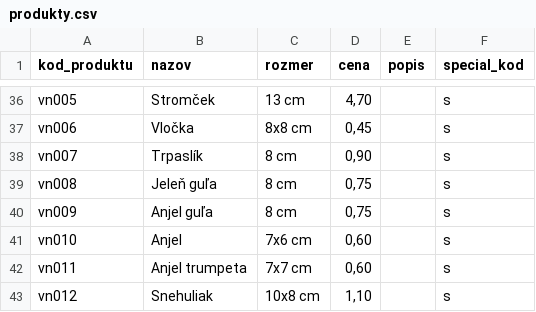
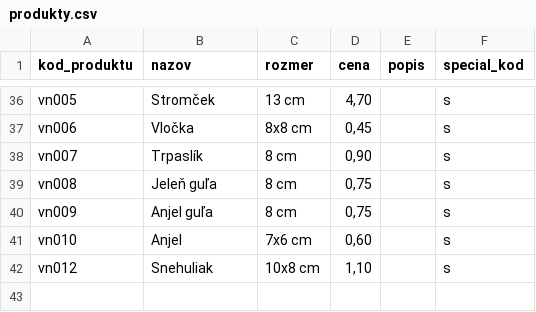
Before and after one commit to janohradil/durica, a CSV file: utils/produkty.csv, drawn as a sheet; only a part is shown, gaps mark what is left out.

```diff
--- a/utils/produkty.csv
+++ b/utils/produkty.csv
@@ -41,3 +41,2 @@ vn009,Anjel guľa,8 cm,"0,75",,s
 vn010,Anjel,7x6 cm,"0,60",,s
-vn011,Anjel trumpeta,7x7 cm,"0,60",,s
 vn012,Snehuliak,10x8 cm,"1,10",,s
```
Also changed, not shown: 15 other files.
